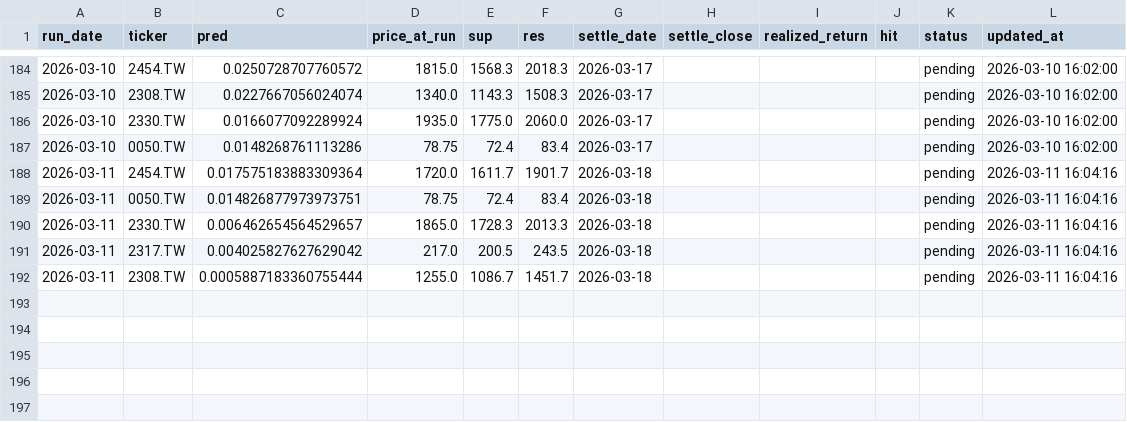
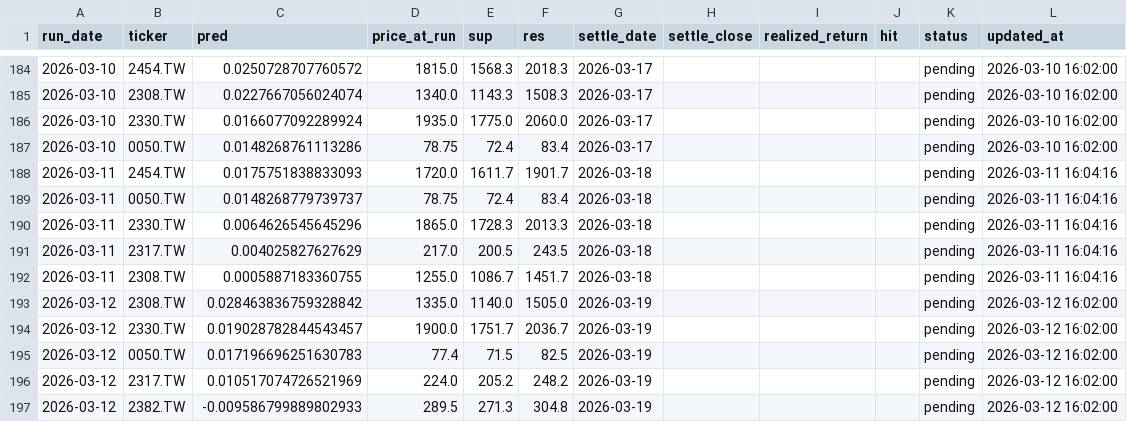
Before and after one commit to chehao0221/taiwan-stock-ai, a CSV file: tw_history.csv, drawn as a sheet; only a part is shown, gaps mark what is left out.

```diff
--- a/tw_history.csv
+++ b/tw_history.csv
@@ -187,6 +187,11 @@
 2026-03-10,0050.TW,0.0148268761113286,78.75,72.4,83.4,2026-03-17,,,,pending,2026-03-10 16:02:00
-2026-03-11,2454.TW,0.017575183883309364,1720.0,1611.7,1901.7,2026-03-18,,,,pending,2026-03-11 16:04:16
-2026-03-11,0050.TW,0.014826877973973751,78.75,72.4,83.4,2026-03-18,,,,pending,2026-03-11 16:04:16
-2026-03-11,2330.TW,0.006462654564529657,1865.0,1728.3,2013.3,2026-03-18,,,,pending,2026-03-11 16:04:16
-2026-03-11,2317.TW,0.004025827627629042,217.0,200.5,243.5,2026-03-18,,,,pending,2026-03-11 16:04:16
-2026-03-11,2308.TW,0.0005887183360755444,1255.0,1086.7,1451.7,2026-03-18,,,,pending,2026-03-11 16:04:16
+2026-03-11,2454.TW,0.0175751838833093,1720.0,1611.7,1901.7,2026-03-18,,,,pending,2026-03-11 16:04:16
+2026-03-11,0050.TW,0.0148268779739737,78.75,72.4,83.4,2026-03-18,,,,pending,2026-03-11 16:04:16
+2026-03-11,2330.TW,0.0064626545645296,1865.0,1728.3,2013.3,2026-03-18,,,,pending,2026-03-11 16:04:16
+2026-03-11,2317.TW,0.004025827627629,217.0,200.5,243.5,2026-03-18,,,,pending,2026-03-11 16:04:16
+2026-03-11,2308.TW,0.0005887183360755,1255.0,1086.7,1451.7,2026-03-18,,,,pending,2026-03-11 16:04:16
+2026-03-12,2308.TW,0.028463836759328842,1335.0,1140.0,1505.0,2026-03-19,,,,pending,2026-03-12 16:02:00
+2026-03-12,2330.TW,0.019028782844543457,1900.0,1751.7,2036.7,2026-03-19,,,,pending,2026-03-12 16:02:00
+2026-03-12,0050.TW,0.017196696251630783,77.4,71.5,82.5,2026-03-19,,,,pending,2026-03-12 16:02:00
+2026-03-12,2317.TW,0.010517074726521969,224.0,205.2,248.2,2026-03-19,,,,pending,2026-03-12 16:02:00
+2026-03-12,2382.TW,-0.009586799889802933,289.5,271.3,304.8,2026-03-19,,,,pending,2026-03-12 16:02:00
```
